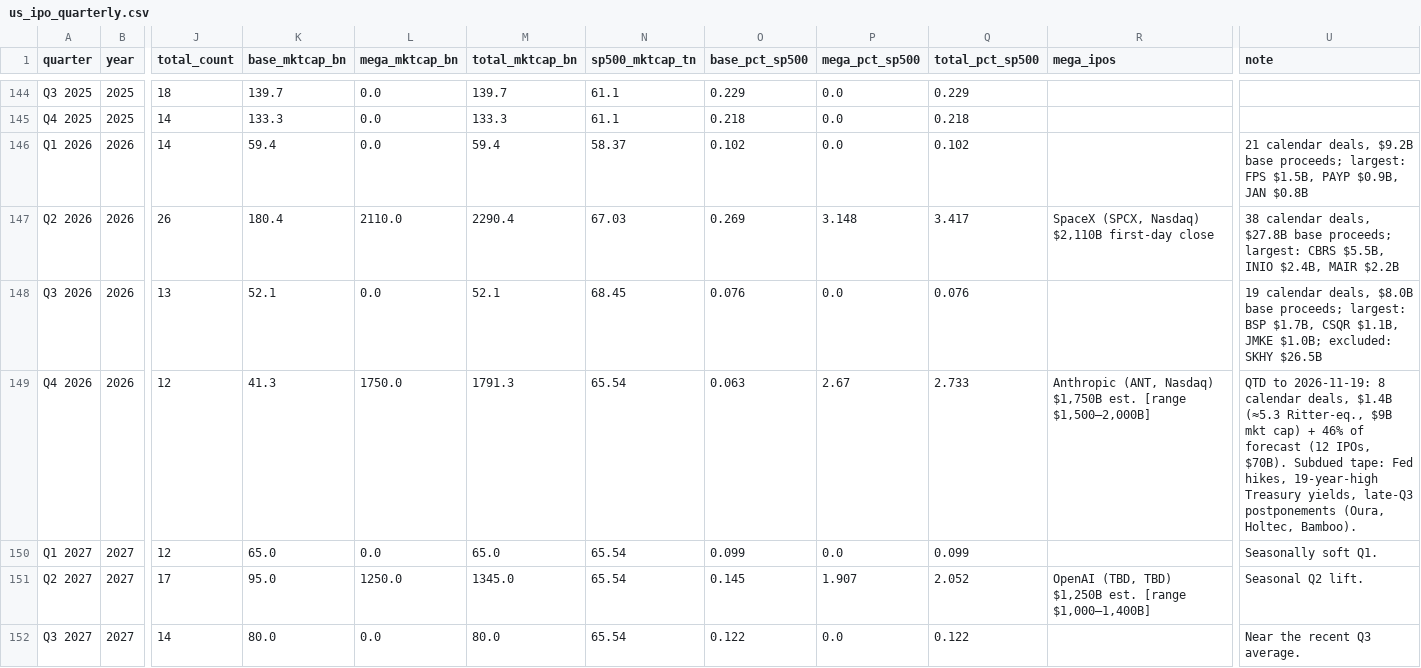
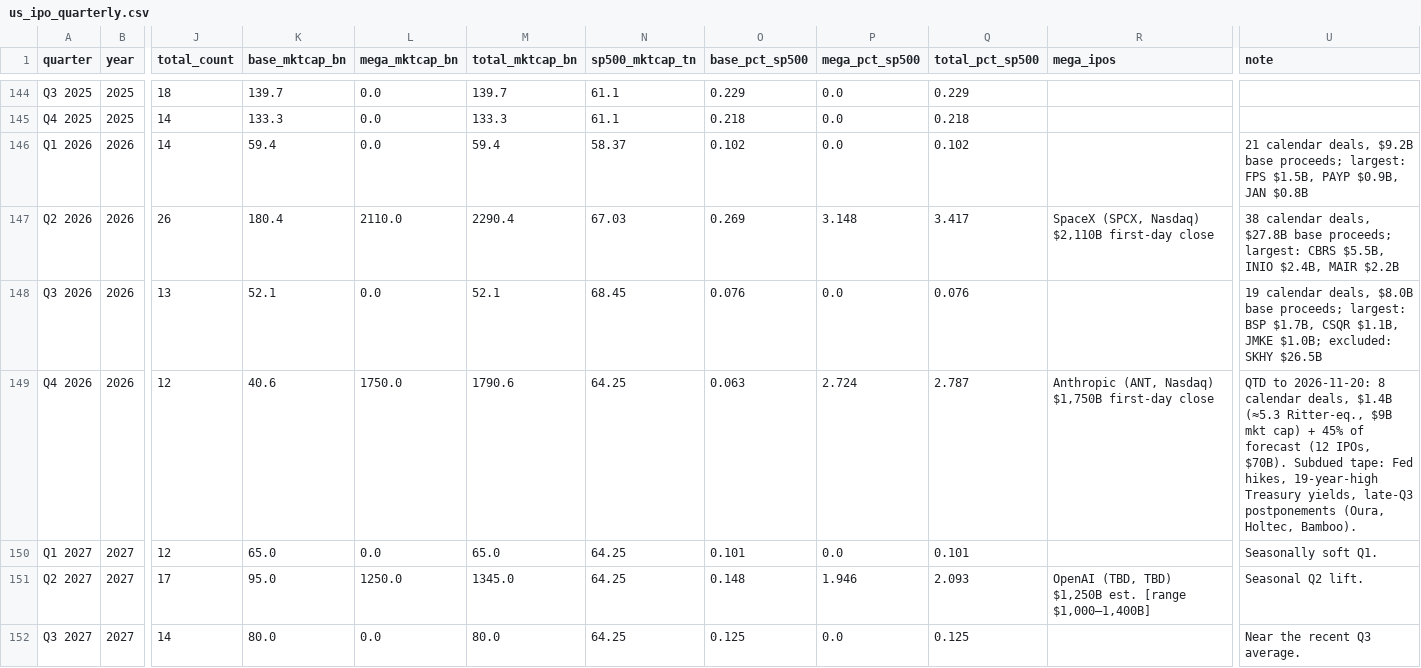
Before and after one commit to cdyates5/IPO-Monitor, a CSV file: docs/data/us_ipo_quarterly.csv, drawn as a sheet; only a part is shown, gaps mark what is left out; the diff names each change by its address in the sheet, - before the commit and + after, or states it on an @@ line.

```diff
--- a/docs/data/us_ipo_quarterly.csv
+++ b/docs/data/us_ipo_quarterly.csv
-K149 (base_mktcap_bn): 41.3
+K149 (base_mktcap_bn): 40.6
-M149 (total_mktcap_bn): 1791.3
+M149 (total_mktcap_bn): 1790.6
-N149:N152 (sp500_mktcap_tn): 65.54
+N149:N152 (sp500_mktcap_tn): 64.25
-P149 (mega_pct_sp500): 2.67
+P149 (mega_pct_sp500): 2.724
-Q149 (total_pct_sp500): 2.733
+Q149 (total_pct_sp500): 2.787
-R149 (mega_ipos): …Nasdaq) $1,750B est. [range $1,500–2,000B]
+R149 (mega_ipos): …Nasdaq) $1,750B first-day close
-U149 (note): QTD to 2026-11-19: 8 calendar deals, $1.4B (≈5.3 Ritter-eq., $9B mkt cap) + 46% of forecast…
+U149 (note): QTD to 2026-11-20: 8 calendar deals, $1.4B (≈5.3 Ritter-eq., $9B mkt cap) + 45% of forecast…
-O150 (base_pct_sp500): 0.099
+O150 (base_pct_sp500): 0.101
-Q150 (total_pct_sp500): 0.099
+Q150 (total_pct_sp500): 0.101
-O151 (base_pct_sp500): 0.145
+O151 (base_pct_sp500): 0.148
-P151 (mega_pct_sp500): 1.907
+P151 (mega_pct_sp500): 1.946
-Q151 (total_pct_sp500): 2.052
+Q151 (total_pct_sp500): 2.093
-O152 (base_pct_sp500): 0.122
+O152 (base_pct_sp500): 0.125
-Q152 (total_pct_sp500): 0.122
+Q152 (total_pct_sp500): 0.125
```
Also changed, not shown: 7 other files.
